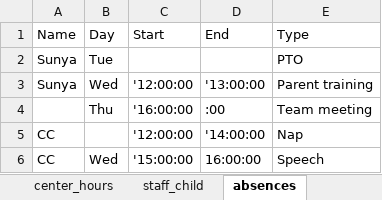
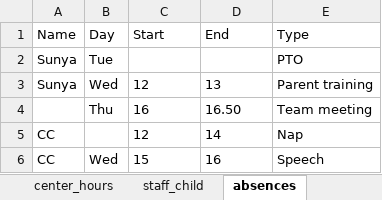
Before and after one commit to muneebalam/center-scheduling, an Excel workbook: center-scheduling/data/01_raw/center_data.xlsx, sheet absences, drawn as a sheet; values as stored, in another font and other column widths than the file's, no borders; the diff names each change by its address in the sheet, - before the commit and + after, or states it on an @@ line.

```diff
--- a/center-scheduling/data/01_raw/center_data.xlsx (sheet absences)
+++ b/center-scheduling/data/01_raw/center_data.xlsx (sheet absences)
-C3 (Start): '12:00:00
+C3 (Start): 12
-D3 (End): '13:00:00
+D3 (End): 13
-C4 (Start): '16:00:00
+C4 (Start): 16
-D4 (End): :00
+D4 (End): 16.50
-C5 (Start): '12:00:00
+C5 (Start): 12
-D5 (End): '14:00:00
+D5 (End): 14
-C6 (Start): '15:00:00
+C6 (Start): 15
-D6 (End): 16:00:00
+D6 (End): 16
```
Also changed, not shown: sheet example_out, 3 other files.
